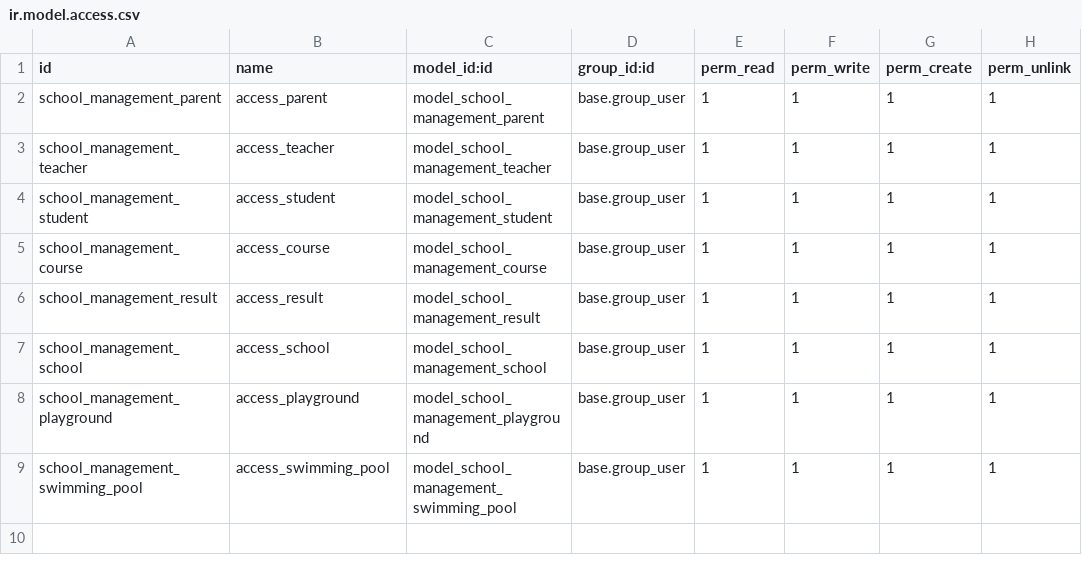
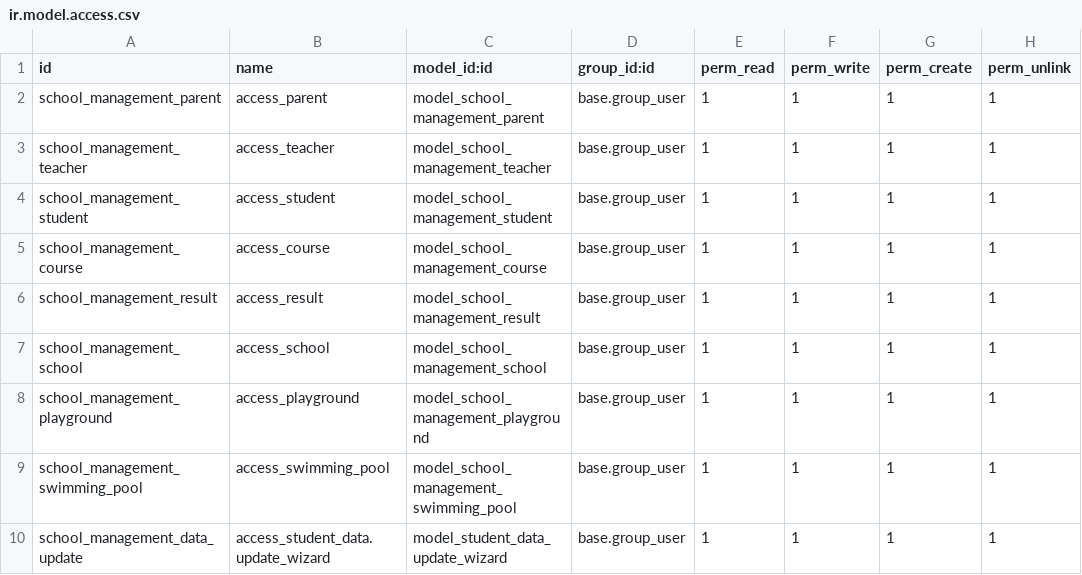
Before and after one commit to shamim-hossen-razu/school_management, a CSV file: school_management/security/ir.model.access.csv, drawn as a sheet; the diff names each change by its address in the sheet, - before the commit and + after, or states it on an @@ line.

Commit message:
a new wizard added to update student data via server action

```diff
--- a/school_management/security/ir.model.access.csv
+++ b/school_management/security/ir.model.access.csv
+row 10: school_management_data_update | access_student_data.update_wizard | model_student_data_update_wizard | base.group_user | 1 | 1 | 1 | 1
```
Also changed, not shown: 7 other files.
